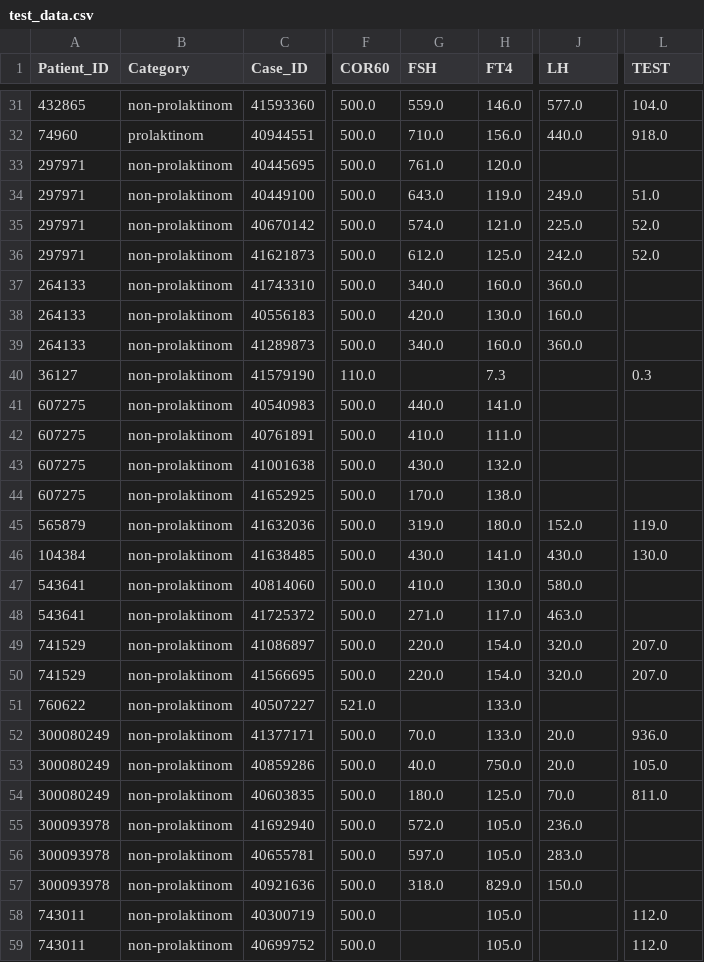
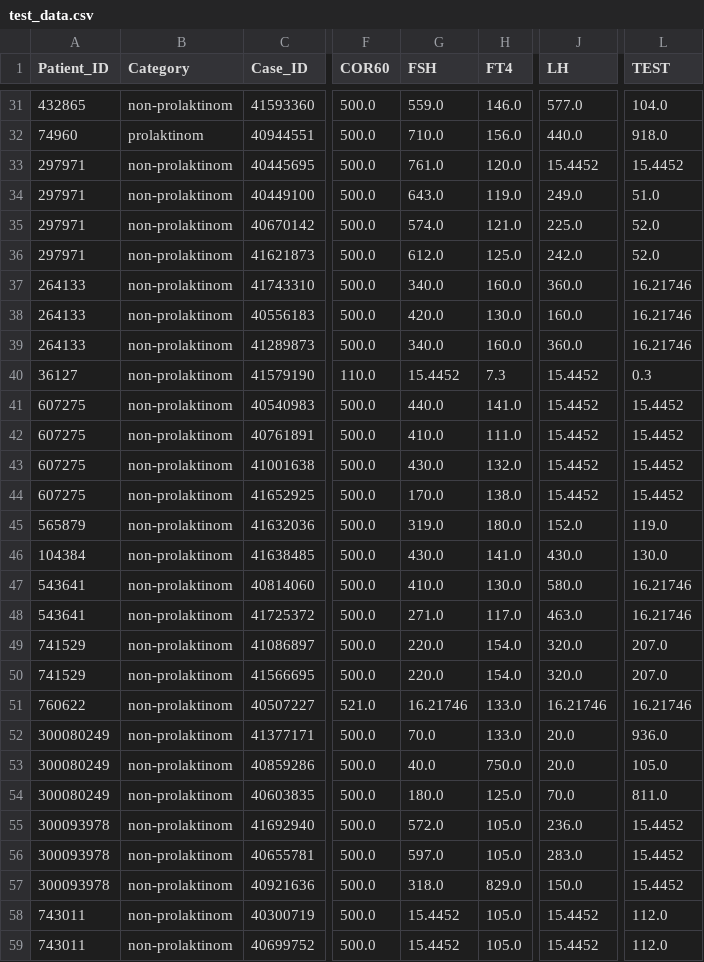
Before and after one commit to tmandelz/classification-prolactinoma, a CSV file: data/test_data.csv, drawn as a sheet; only a part is shown, gaps mark what is left out; the diff covers the shown part only; the diff names each change by its address in the sheet, - before the commit and + after, or states it on an @@ line.

```diff
--- a/data/test_data.csv
+++ b/data/test_data.csv
-J33 (LH): (empty)
+J33 (LH): 15.4452
-L33 (TEST): (empty)
+L33 (TEST): 15.4452
-L37:L39 (TEST): (empty)
+L37:L39 (TEST): 16.21746
-G40 (FSH): (empty)
+G40 (FSH): 15.4452
-J40:J44 (LH): (empty)
+J40:J44 (LH): 15.4452
-L41:L44 (TEST): (empty)
+L41:L44 (TEST): 15.4452
-L47:L48 (TEST): (empty)
+L47:L48 (TEST): 16.21746
-G51 (FSH): (empty)
+G51 (FSH): 16.21746
-J51 (LH): (empty)
+J51 (LH): 16.21746
-L51 (TEST): (empty)
+L51 (TEST): 16.21746
-L55:L57 (TEST): (empty)
+L55:L57 (TEST): 15.4452
-G58:G59 (FSH): (empty)
+G58:G59 (FSH): 15.4452
-J58:J59 (LH): (empty)
+J58:J59 (LH): 15.4452
```
Also changed, not shown: 58 edited cells elsewhere in this file, data/train_data.csv, raw_data/data_imputed.csv, 3 other files.
